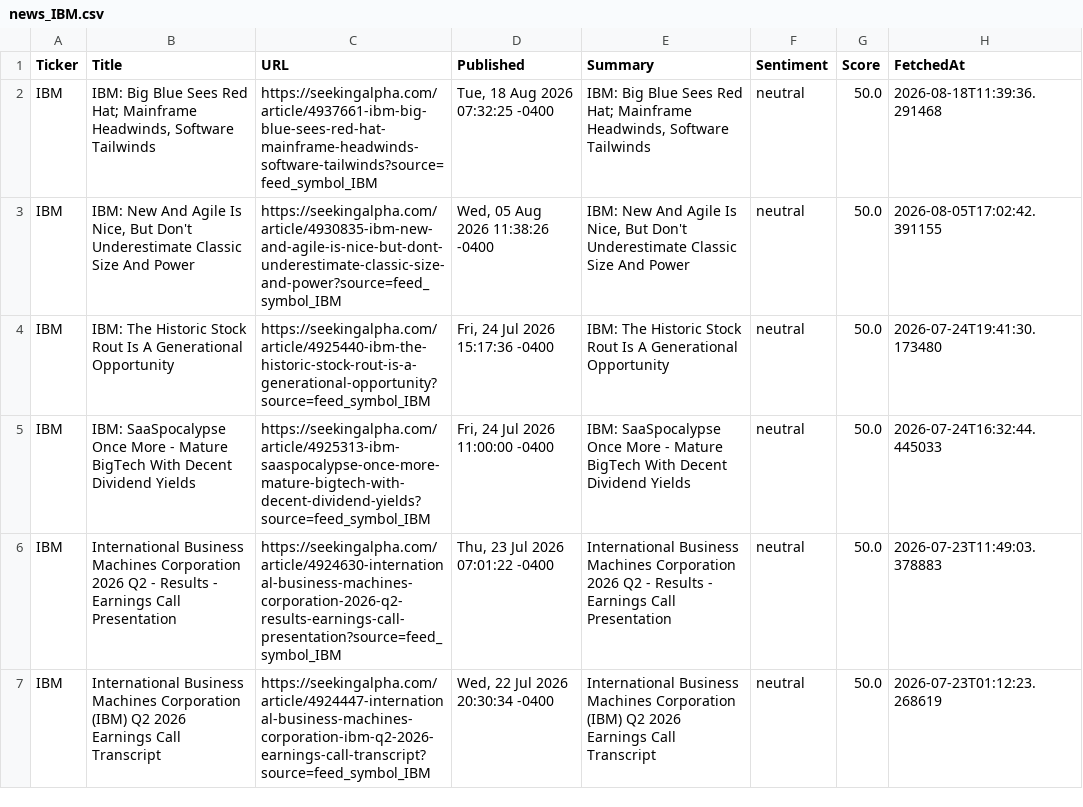
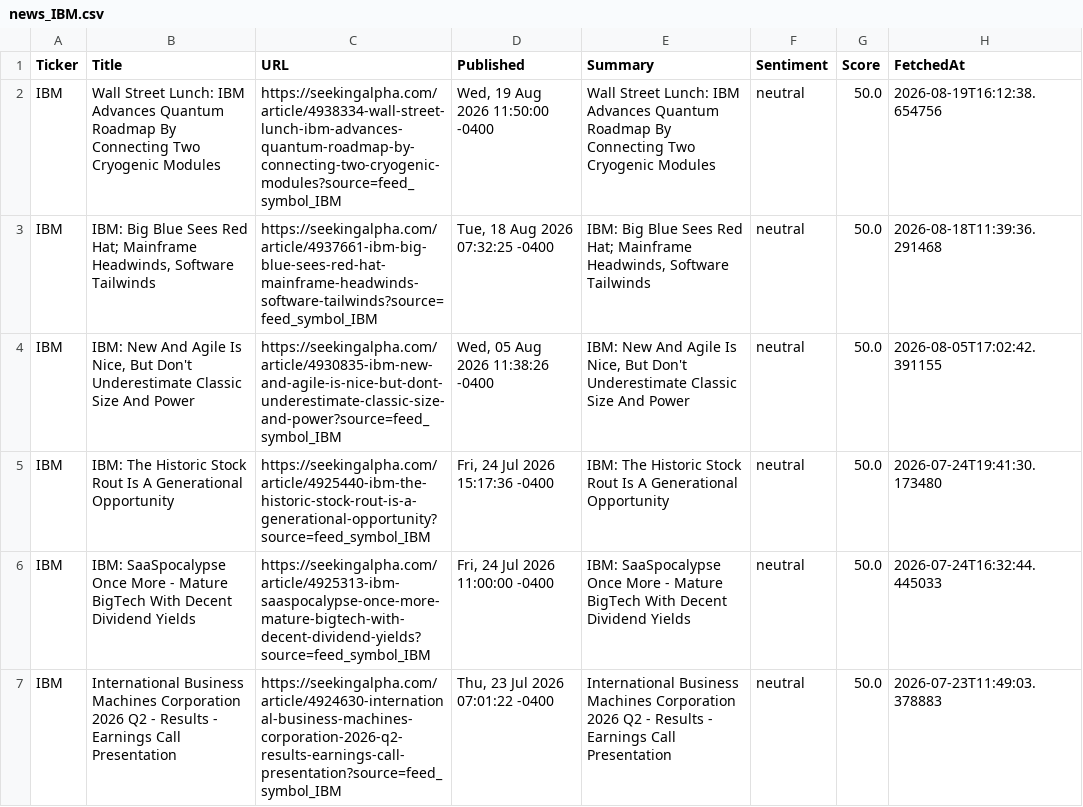
Before and after one commit to timursk99-ai/news-pipeline, a CSV file: news_IBM.csv, drawn as a sheet; only a part is shown; the shorter side is filled out with more unchanged rows.

Commit message:
update news CSVs

```diff
--- a/news_IBM.csv
+++ b/news_IBM.csv
@@ -1,2 +1,3 @@
 Ticker,Title,URL,Published,Summary,Sentiment,Score,FetchedAt
+IBM,Wall Street Lunch: IBM Advances Quantum Roadmap By Connecting Two Cryogenic Modules,https://seekingalpha.com/article/4938334-wall-street-lunch-ibm-advances-quantum-roadmap-by-connecting-two-cryogenic-modules?source=feed_symbol_IBM,"Wed, 19 Aug 2026 11:50:00 -0400",Wall Street Lunch: IBM Advances Quantum Roadmap By Connecting Two Cryogenic Modules,neutral,50.0,2026-08-19T16:12:38.654756
 IBM,"IBM: Big Blue Sees Red Hat; Mainframe Headwinds, Software Tailwinds",https://seekingalpha.com/article/4937661-ibm-big-blue-sees-red-hat-mainframe-headwinds-software-tailwinds?source=feed_symbol_IBM,"Tue, 18 Aug 2026 07:32:25 -0400","IBM: Big Blue Sees Red Hat; Mainframe Headwinds, Software Tailwinds",neutral,50.0,2026-08-18T11:39:36.291468
```
